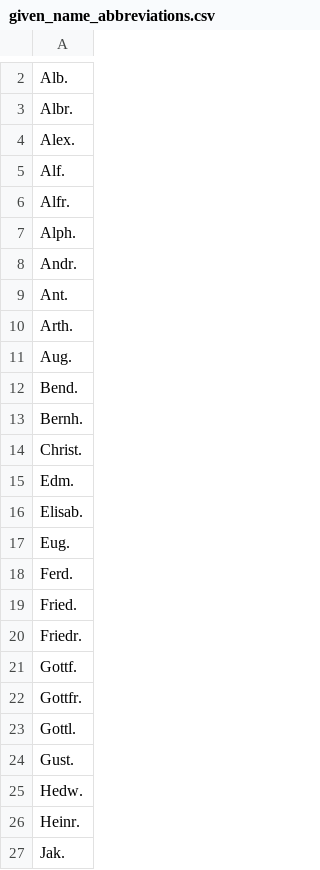
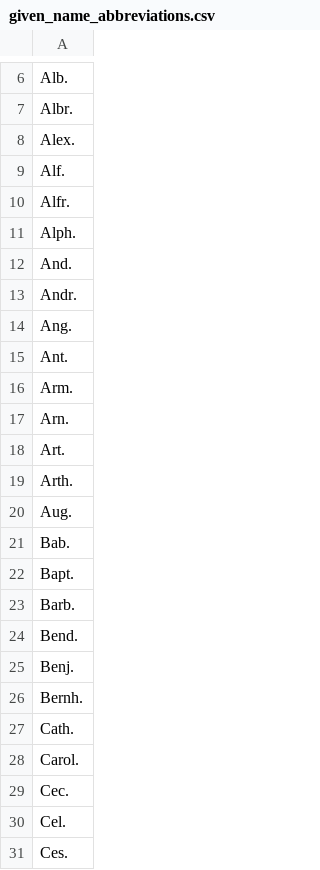
Before and after one commit to pdaengeli/bern-addresses, a CSV file: src/given_name_abbreviations.csv, drawn as a sheet; only a part is shown, gaps mark what is left out; the shorter side is filled out with more unchanged rows; the diff covers the shown part only; the diff names each change by its address in the sheet, - before the commit and + after, or states it on an @@ line.

Commit message:
- Add latest updates from manual abbr (and name) identification.

```diff
--- a/src/given_name_abbreviations.csv
+++ b/src/given_name_abbreviations.csv
+row 12: And.
+row 14: Ang.
+row 16: Arm.
+row 17: Arn.
+row 18: Art.
+row 21: Bab.
+row 22: Bapt.
+row 23: Barb.
+row 25: Benj.
+row 27: Cath.
+row 28: Carol.
+row 29: Cec.
+row 30: Cel.
+row 31: Ces.
```
Also changed, not shown: 78 added rows elsewhere in this file, 1 other file.
